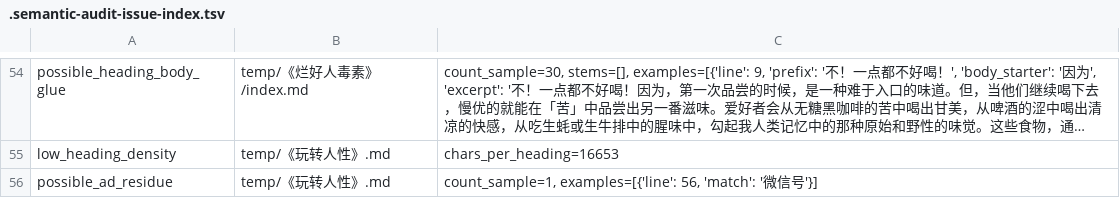
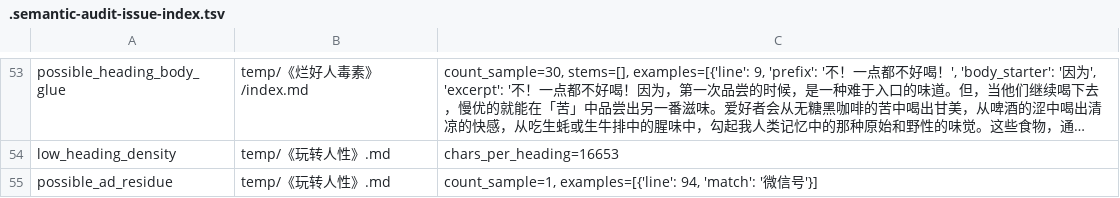
Before and after one commit to shopable-ai/VizTell, a TSV file: temp/.semantic-audit-issue-index.tsv, drawn as a sheet; only a part is shown, gaps mark what is left out; long unchanged cells end in …; addresses are those after the commit; the diff covers the shown part only; the diff names each change by its address in the sheet, - before the commit and + after, or states it on an @@ line.

```diff
--- a/temp/.semantic-audit-issue-index.tsv
+++ b/temp/.semantic-audit-issue-index.tsv
-C55: count_sample=1, examples=[{'line': 56, 'match': '…
+C55: count_sample=1, examples=[{'line': 94, 'match': '…
```
Also changed, not shown: 3 removed rows and 1 edited cell elsewhere in this file, 6 other files.
